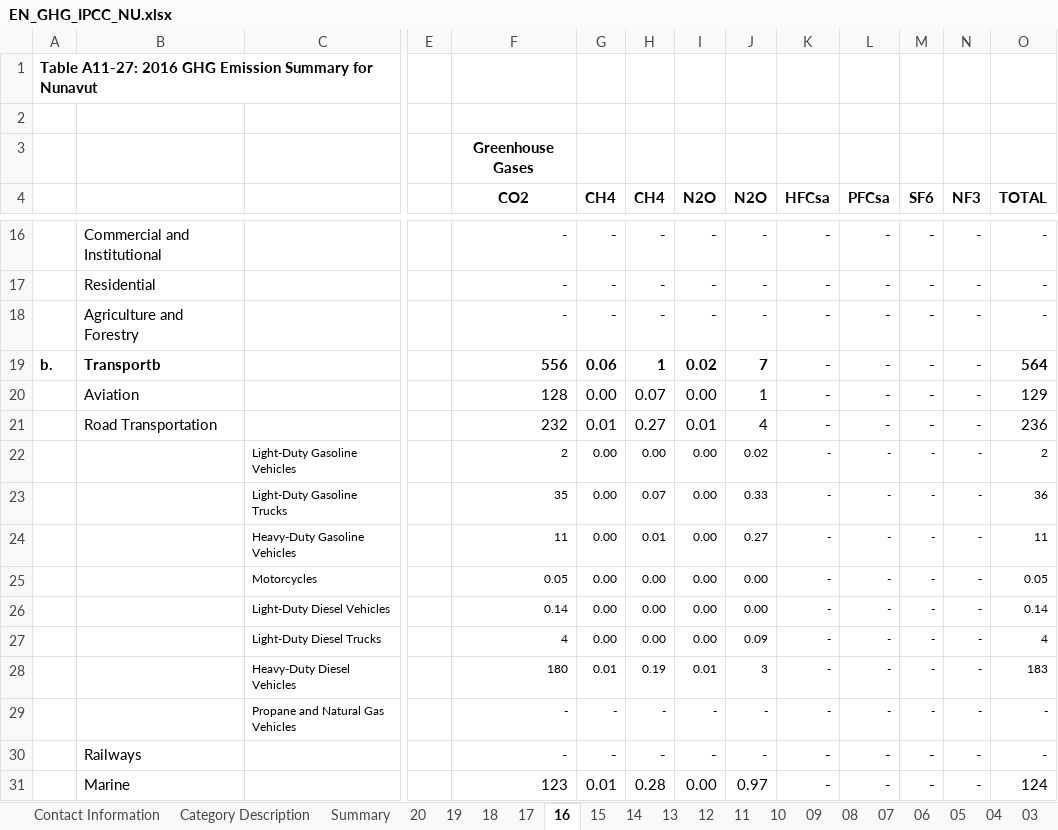
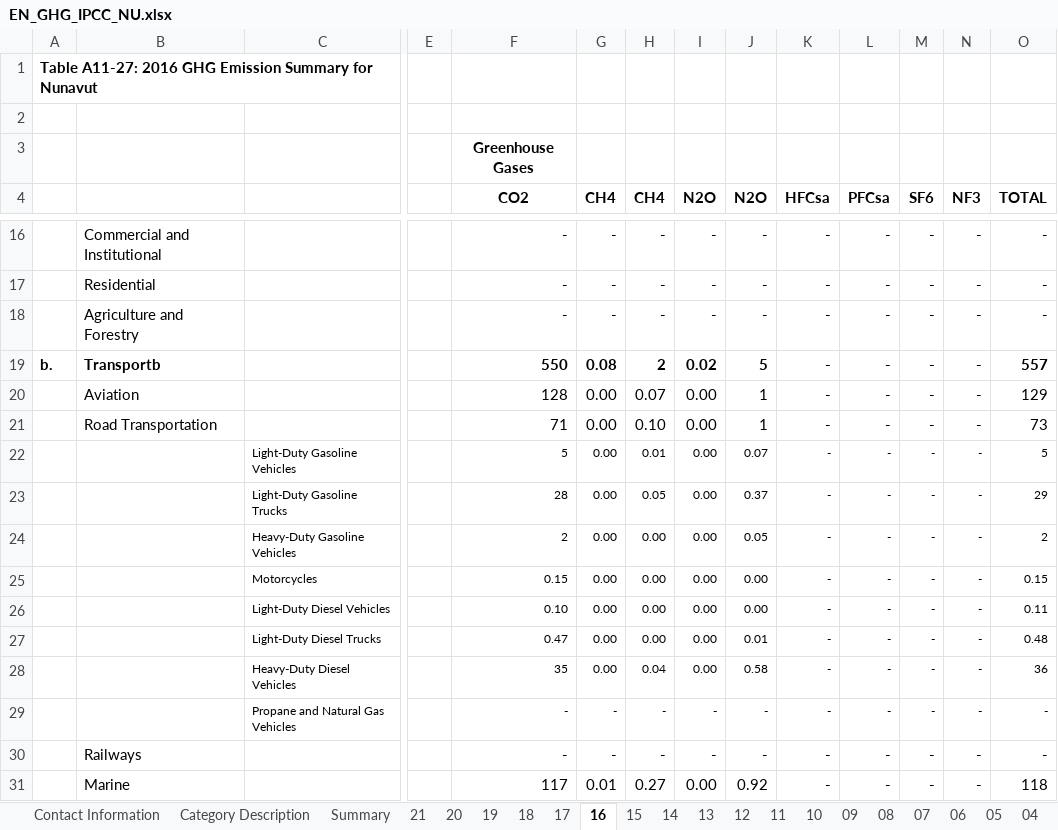
Before and after one commit to Open-Earth-Foundation/OpenClimate, an Excel workbook: harmonize/data/raw/ECCC_GHG_inventory/EN_GHG_IPCC_NU.xlsx, sheet 16, drawn as a sheet; only a part is shown, gaps mark what is left out; values as stored, in another font and other column widths than the file's, no borders; conditional formats not drawn; removed rows and columns are numbered as before the commit, all else as after; rows hold the shown columns only; the diff covers the shown part only; the diff names each change by its address in the sheet, - before the commit and + after, or states it on an @@ line.

```diff
--- a/harmonize/data/raw/ECCC_GHG_inventory/EN_GHG_IPCC_NU.xlsx (sheet 16)
+++ b/harmonize/data/raw/ECCC_GHG_inventory/EN_GHG_IPCC_NU.xlsx (sheet 16)
+sheet tab: 21
-F19 (CO2): 556
+F19 (CO2): 550
-G19 (CH4): 0.06
+G19 (CH4): 0.08
-H19 (CH4): 1
+H19 (CH4): 2
-J19 (N2O): 7
+J19 (N2O): 5
-O19 (TOTAL): 564
+O19 (TOTAL): 557
-row 21:  | Road Transportation |  |  | 232 | 0.01 | 0.27 | 0.01 | 4 | - | - | - | - | 236
+row 21:  | Road Transportation |  |  | 71 | 0.00 | 0.10 | 0.00 | 1 | - | - | - | - | 73
-F22 (CO2): 2
+F22 (CO2): 5
-H22 (CH4): 0.00
+H22 (CH4): 0.01
-J22 (N2O): 0.02
+J22 (N2O): 0.07
-O22 (TOTAL): 2
+O22 (TOTAL): 5
-F23 (CO2): 35
+F23 (CO2): 28
-H23 (CH4): 0.07
+H23 (CH4): 0.05
-J23 (N2O): 0.33
+J23 (N2O): 0.37
-O23 (TOTAL): 36
+O23 (TOTAL): 29
-F24 (CO2): 11
+F24 (CO2): 2
-H24 (CH4): 0.01
+H24 (CH4): 0.00
-J24 (N2O): 0.27
+J24 (N2O): 0.05
-O24 (TOTAL): 11
+O24 (TOTAL): 2
-F25 (CO2): 0.05
+F25 (CO2): 0.15
-O25 (TOTAL): 0.05
+O25 (TOTAL): 0.15
-F26 (CO2): 0.14
+F26 (CO2): 0.10
-O26 (TOTAL): 0.14
+O26 (TOTAL): 0.11
-F27 (CO2): 4
+F27 (CO2): 0.47
-J27 (N2O): 0.09
+J27 (N2O): 0.01
-O27 (TOTAL): 4
+O27 (TOTAL): 0.48
-row 28:  |  | Heavy-Duty Diesel Vehicles |  | 180 | 0.01 | 0.19 | 0.01 | 3 | - | - | - | - | 183
+row 28:  |  | Heavy-Duty Diesel Vehicles |  | 35 | 0.00 | 0.04 | 0.00 | 0.58 | - | - | - | - | 36
-F31 (CO2): 123
+F31 (CO2): 117
-H31 (CH4): 0.28
+H31 (CH4): 0.27
-J31 (N2O): 0.97
+J31 (N2O): 0.92
-O31 (TOTAL): 124
+O31 (TOTAL): 118
```
Also changed, not shown: 2 added rows, 2 removed rows and 45 edited cells elsewhere in this sheet, sheet Summary, sheet 17, sheet 13, sheet 11, sheet 18, sheet 19, 18 more sheets, harmonize/data/raw/ECCC_GHG_inventory/EN_GHG_IPCC_MB.xlsx, harmonize/data/raw/ECCC_GHG_inventory/EN_GHG_IPCC_NB.xlsx, 13 other files.
